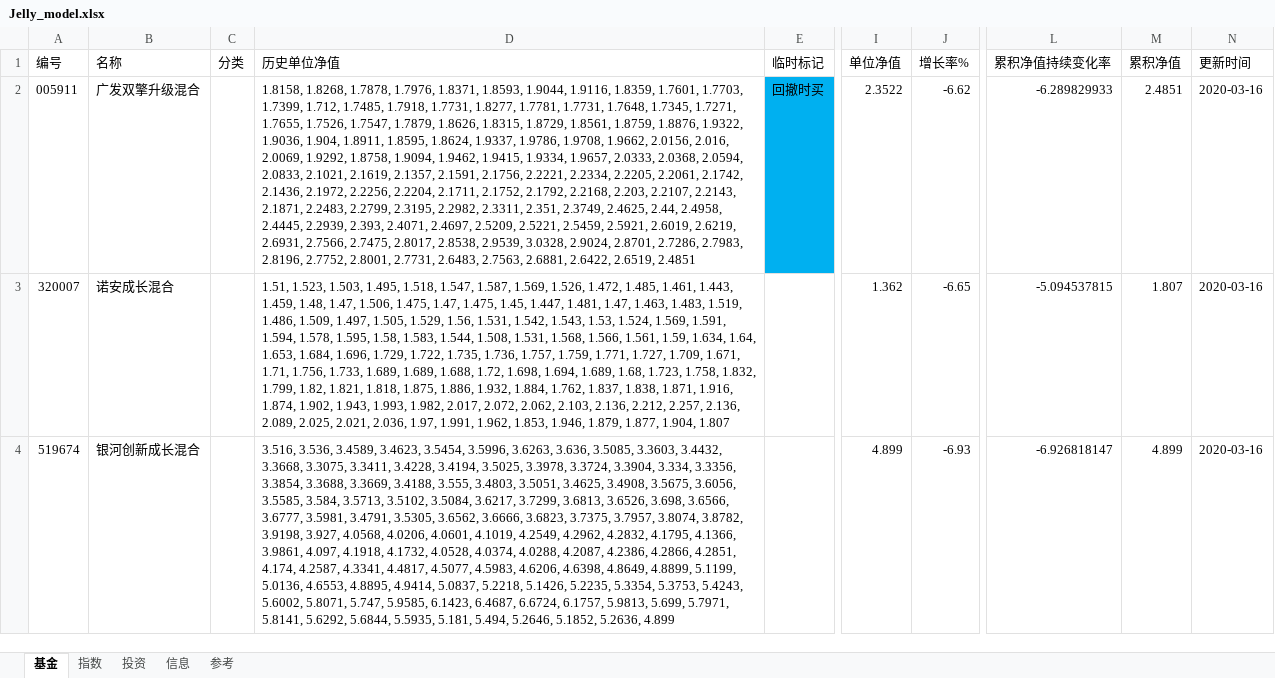
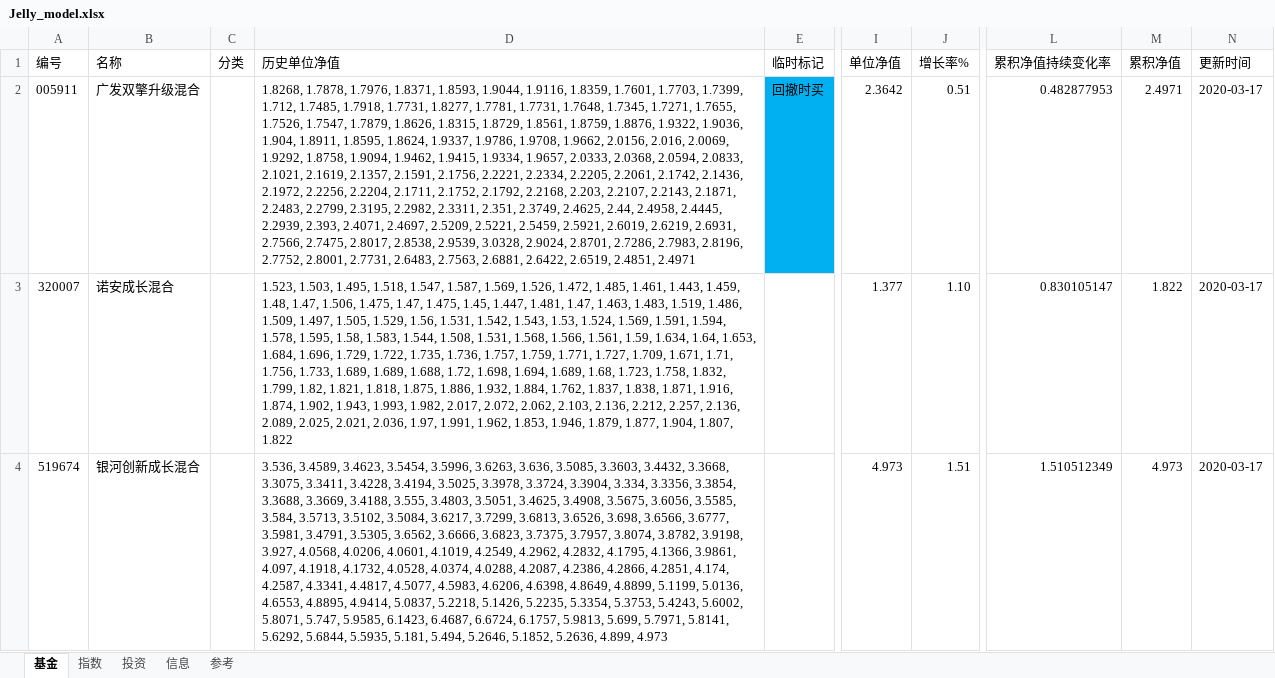
Before and after one commit to sinojelly/fundhelper-data, an Excel workbook: Jelly_model.xlsx, sheet 基金, drawn as a sheet; only a part is shown, gaps mark what is left out; values as stored, in another font and other column widths than the file's, no borders; conditional formats not drawn; the diff covers the shown part only; the diff names each change by its address in the sheet, - before the commit and + after, or states it on an @@ line.

Commit message:
automatically submit.

```diff
--- a/Jelly_model.xlsx (sheet 基金)
+++ b/Jelly_model.xlsx (sheet 基金)
-D2 (历史单位净值): 1.8158, 1.8268, 1.7878, 1.7976, 1.8371, 1.8593, 1.9044, 1.9116, 1.8359, 1.7601, 1.7703, 1.7399, 1.712, 1.7485, 1.7918, 1.7731, 1.8277, 1.7781, 1.7731, 1.7648, 1.7345, 1.7271, 1.7655, 1.7526, 1.7547, 1.7879, 1.8626, 1.8315, 1.8729, 1.8561, 1.8759, 1.8876, 1.9322, 1.9036, 1.904, 1.8911, 1.8595, 1.8624, 1.9337, 1.9786, 1.9708, 1.9662, 2.0156, 2.016, 2.0069, 1.9292, 1.8758, 1.9094, 1.9462, 1.9415, 1.9334, 1.9657, 2.0333, 2.0368, 2.0594, 2.0833, 2.1021, 2.1619, 2.1357, 2.1591, 2.1756, 2.2221, 2.2334, 2.2205, 2.2061, 2.1742, 2.1436, 2.1972, 2.2256, 2.2204, 2.1711, 2.1752, 2.1792, 2.2168, 2.203, 2.2107, 2.2143, 2.1871, 2.2483, 2.2799, 2.3195, 2.2982, 2.3311, 2.351, 2.3749, 2.4625, 2.44, 2.4958, 2.4445, 2.2939, 2.393, 2.4071, 2.4697, 2.5209, 2.5221, 2.5459, 2.5921, 2.6019, 2.6219, 2.6931, 2.7566, 2.7475, 2.8017, 2.8538, 2.9539, 3.0328, 2.9024, 2.8701, 2.7286, 2.7983, 2.8196, 2.7752, 2.8001, 2.7731, 2.6483, 2.7563, 2.6881, 2.6422, 2.6519, 2.4851
+D2 (历史单位净值): 1.8268, 1.7878, 1.7976, 1.8371, 1.8593, 1.9044, 1.9116, 1.8359, 1.7601, 1.7703, 1.7399, 1.712, 1.7485, 1.7918, 1.7731, 1.8277, 1.7781, 1.7731, 1.7648, 1.7345, 1.7271, 1.7655, 1.7526, 1.7547, 1.7879, 1.8626, 1.8315, 1.8729, 1.8561, 1.8759, 1.8876, 1.9322, 1.9036, 1.904, 1.8911, 1.8595, 1.8624, 1.9337, 1.9786, 1.9708, 1.9662, 2.0156, 2.016, 2.0069, 1.9292, 1.8758, 1.9094, 1.9462, 1.9415, 1.9334, 1.9657, 2.0333, 2.0368, 2.0594, 2.0833, 2.1021, 2.1619, 2.1357, 2.1591, 2.1756, 2.2221, 2.2334, 2.2205, 2.2061, 2.1742, 2.1436, 2.1972, 2.2256, 2.2204, 2.1711, 2.1752, 2.1792, 2.2168, 2.203, 2.2107, 2.2143, 2.1871, 2.2483, 2.2799, 2.3195, 2.2982, 2.3311, 2.351, 2.3749, 2.4625, 2.44, 2.4958, 2.4445, 2.2939, 2.393, 2.4071, 2.4697, 2.5209, 2.5221, 2.5459, 2.5921, 2.6019, 2.6219, 2.6931, 2.7566, 2.7475, 2.8017, 2.8538, 2.9539, 3.0328, 2.9024, 2.8701, 2.7286, 2.7983, 2.8196, 2.7752, 2.8001, 2.7731, 2.6483, 2.7563, 2.6881, 2.6422, 2.6519, 2.4851, 2.4971
-I2 (单位净值): 2.3522
+I2 (单位净值): 2.3642
-J2 (增长率%): -6.62
+J2 (增长率%): 0.51
-L2 (累积净值持续变化率): -6.289829933
+L2 (累积净值持续变化率): 0.482877953
-M2 (累积净值): 2.4851
+M2 (累积净值): 2.4971
-N2:N4 (更新时间): 2020-03-16
+N2:N4 (更新时间): 2020-03-17
-D3 (历史单位净值): 1.51, 1.523, 1.503, 1.495, 1.518, 1.547, 1.587, 1.569, 1.526, 1.472, 1.485, 1.461, 1.443, 1.459, 1.48, 1.47, 1.506, 1.475, 1.47, 1.475, 1.45, 1.447, 1.481, 1.47, 1.463, 1.483, 1.519, 1.486, 1.509, 1.497, 1.505, 1.529, 1.56, 1.531, 1.542, 1.543, 1.53, 1.524, 1.569, 1.591, 1.594, 1.578, 1.595, 1.58, 1.583, 1.544, 1.508, 1.531, 1.568, 1.566, 1.561, 1.59, 1.634, 1.64, 1.653, 1.684, 1.696, 1.729, 1.722, 1.735, 1.736, 1.757, 1.759, 1.771, 1.727, 1.709, 1.671, 1.71, 1.756, 1.733, 1.689, 1.689, 1.688, 1.72, 1.698, 1.694, 1.689, 1.68, 1.723, 1.758, 1.832, 1.799, 1.82, 1.821, 1.818, 1.875, 1.886, 1.932, 1.884, 1.762, 1.837, 1.838, 1.871, 1.916, 1.874, 1.902, 1.943, 1.993, 1.982, 2.017, 2.072, 2.062, 2.103, 2.136, 2.212, 2.257, 2.136, 2.089, 2.025, 2.021, 2.036, 1.97, 1.991, 1.962, 1.853, 1.946, 1.879, 1.877, 1.904, 1.807
+D3 (历史单位净值): 1.523, 1.503, 1.495, 1.518, 1.547, 1.587, 1.569, 1.526, 1.472, 1.485, 1.461, 1.443, 1.459, 1.48, 1.47, 1.506, 1.475, 1.47, 1.475, 1.45, 1.447, 1.481, 1.47, 1.463, 1.483, 1.519, 1.486, 1.509, 1.497, 1.505, 1.529, 1.56, 1.531, 1.542, 1.543, 1.53, 1.524, 1.569, 1.591, 1.594, 1.578, 1.595, 1.58, 1.583, 1.544, 1.508, 1.531, 1.568, 1.566, 1.561, 1.59, 1.634, 1.64, 1.653, 1.684, 1.696, 1.729, 1.722, 1.735, 1.736, 1.757, 1.759, 1.771, 1.727, 1.709, 1.671, 1.71, 1.756, 1.733, 1.689, 1.689, 1.688, 1.72, 1.698, 1.694, 1.689, 1.68, 1.723, 1.758, 1.832, 1.799, 1.82, 1.821, 1.818, 1.875, 1.886, 1.932, 1.884, 1.762, 1.837, 1.838, 1.871, 1.916, 1.874, 1.902, 1.943, 1.993, 1.982, 2.017, 2.072, 2.062, 2.103, 2.136, 2.212, 2.257, 2.136, 2.089, 2.025, 2.021, 2.036, 1.97, 1.991, 1.962, 1.853, 1.946, 1.879, 1.877, 1.904, 1.807, 1.822
-I3 (单位净值): 1.362
+I3 (单位净值): 1.377
-J3 (增长率%): -6.65
+J3 (增长率%): 1.10
-L3 (累积净值持续变化率): -5.094537815
+L3 (累积净值持续变化率): 0.830105147
-M3 (累积净值): 1.807
+M3 (累积净值): 1.822
-D4 (历史单位净值): 3.516, 3.536, 3.4589, 3.4623, 3.5454, 3.5996, 3.6263, 3.636, 3.5085, 3.3603, 3.4432, 3.3668, 3.3075, 3.3411, 3.4228, 3.4194, 3.5025, 3.3978, 3.3724, 3.3904, 3.334, 3.3356, 3.3854, 3.3688, 3.3669, 3.4188, 3.555, 3.4803, 3.5051, 3.4625, 3.4908, 3.5675, 3.6056, 3.5585, 3.584, 3.5713, 3.5102, 3.5084, 3.6217, 3.7299, 3.6813, 3.6526, 3.698, 3.6566, 3.6777, 3.5981, 3.4791, 3.5305, 3.6562, 3.6666, 3.6823, 3.7375, 3.7957, 3.8074, 3.8782, 3.9198, 3.927, 4.0568, 4.0206, 4.0601, 4.1019, 4.2549, 4.2962, 4.2832, 4.1795, 4.1366, 3.9861, 4.097, 4.1918, 4.1732, 4.0528, 4.0374, 4.0288, 4.2087, 4.2386, 4.2866, 4.2851, 4.174, 4.2587, 4.3341, 4.4817, 4.5077, 4.5983, 4.6206, 4.6398, 4.8649, 4.8899, 5.1199, 5.0136, 4.6553, 4.8895, 4.9414, 5.0837, 5.2218, 5.1426, 5.2235, 5.3354, 5.3753, 5.4243, 5.6002, 5.8071, 5.747, 5.9585, 6.1423, 6.4687, 6.6724, 6.1757, 5.9813, 5.699, 5.7971, 5.8141, 5.6292, 5.6844, 5.5935, 5.181, 5.494, 5.2646, 5.1852, 5.2636, 4.899
+D4 (历史单位净值): 3.536, 3.4589, 3.4623, 3.5454, 3.5996, 3.6263, 3.636, 3.5085, 3.3603, 3.4432, 3.3668, 3.3075, 3.3411, 3.4228, 3.4194, 3.5025, 3.3978, 3.3724, 3.3904, 3.334, 3.3356, 3.3854, 3.3688, 3.3669, 3.4188, 3.555, 3.4803, 3.5051, 3.4625, 3.4908, 3.5675, 3.6056, 3.5585, 3.584, 3.5713, 3.5102, 3.5084, 3.6217, 3.7299, 3.6813, 3.6526, 3.698, 3.6566, 3.6777, 3.5981, 3.4791, 3.5305, 3.6562, 3.6666, 3.6823, 3.7375, 3.7957, 3.8074, 3.8782, 3.9198, 3.927, 4.0568, 4.0206, 4.0601, 4.1019, 4.2549, 4.2962, 4.2832, 4.1795, 4.1366, 3.9861, 4.097, 4.1918, 4.1732, 4.0528, 4.0374, 4.0288, 4.2087, 4.2386, 4.2866, 4.2851, 4.174, 4.2587, 4.3341, 4.4817, 4.5077, 4.5983, 4.6206, 4.6398, 4.8649, 4.8899, 5.1199, 5.0136, 4.6553, 4.8895, 4.9414, 5.0837, 5.2218, 5.1426, 5.2235, 5.3354, 5.3753, 5.4243, 5.6002, 5.8071, 5.747, 5.9585, 6.1423, 6.4687, 6.6724, 6.1757, 5.9813, 5.699, 5.7971, 5.8141, 5.6292, 5.6844, 5.5935, 5.181, 5.494, 5.2646, 5.1852, 5.2636, 4.899, 4.973
-I4 (单位净值): 4.899
+I4 (单位净值): 4.973
-J4 (增长率%): -6.93
+J4 (增长率%): 1.51
-L4 (累积净值持续变化率): -6.926818147
+L4 (累积净值持续变化率): 1.510512349
-M4 (累积净值): 4.899
+M4 (累积净值): 4.973
```
Also changed, not shown: 412 edited cells elsewhere in this sheet, sheet 指数, sheet 投资.
